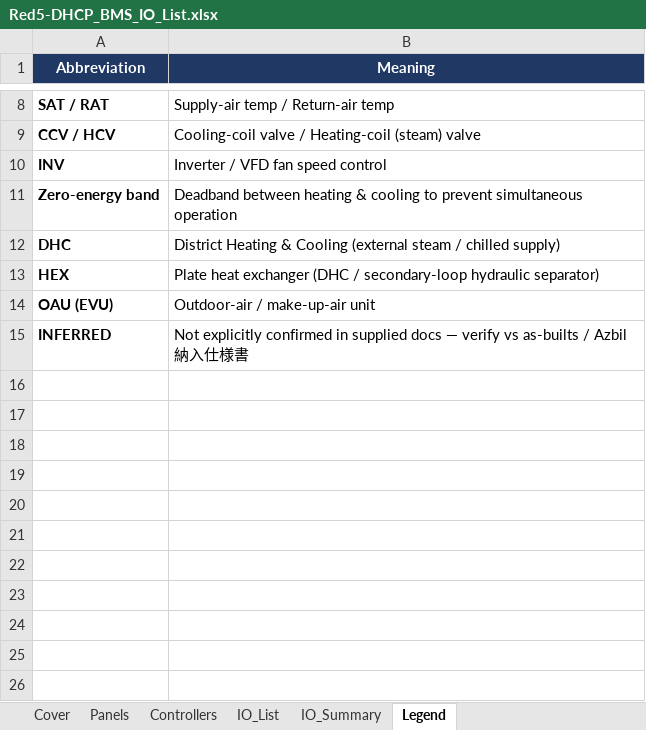
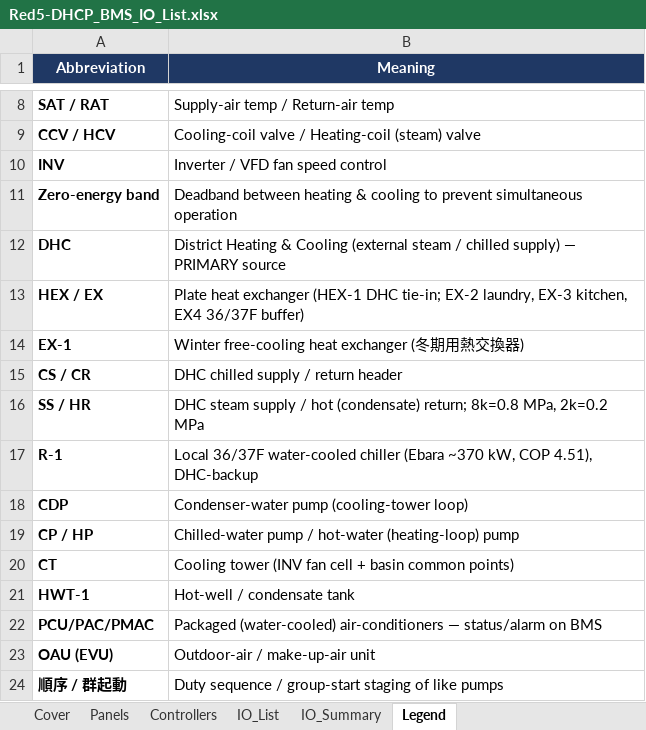
Before and after one commit to mason96924/red5-dhcp, an Excel workbook: Red5-DHCP_BMS_IO_List.xlsx, sheet Legend, drawn as a sheet; only a part is shown, gaps mark what is left out; values as stored, in another font and other column widths than the file's, no borders; removed rows and columns are numbered as before the commit, all else as after; the diff names each change by its address in the sheet, - before the commit and + after, or states it on an @@ line.

```diff
--- a/Red5-DHCP_BMS_IO_List.xlsx (sheet Legend)
+++ b/Red5-DHCP_BMS_IO_List.xlsx (sheet Legend)
-B12 (Meaning): …chilled supply)
+B12 (Meaning): …chilled supply) — PRIMARY source
-row 13: HEX | Plate heat exchanger (DHC / secondary-loop hydraulic separator)
+row 13: HEX / EX | Plate heat exchanger (HEX-1 DHC tie-in; EX-2 laundry, EX-3 kitchen, EX4 36/37F buffer)
+row 14: EX-1 | Winter free-cooling heat exchanger (冬期用熱交換器)
+row 15: CS / CR | DHC chilled supply / return header
+row 16: SS / HR | DHC steam supply / hot (condensate) return; 8k=0.8 MPa, 2k=0.2 MPa
+row 17: R-1 | Local 36/37F water-cooled chiller (Ebara ~370 kW, COP 4.51), DHC-backup
+row 18: CDP | Condenser-water pump (cooling-tower loop)
+row 19: CP / HP | Chilled-water pump / hot-water (heating-loop) pump
+row 20: CT | Cooling tower (INV fan cell + basin common points)
+row 21: HWT-1 | Hot-well / condensate tank
+row 22: PCU/PAC/PMAC | Packaged (water-cooled) air-conditioners — status/alarm on BMS
-row 15: INFERRED | Not explicitly confirmed in supplied docs — verify vs as-builts / Azbil 納入仕様書
+row 24: 順序 / 群起動 | Duty sequence / group-start staging of like pumps
```
Also changed, not shown: sheet IO_List, sheet Controllers, sheet Panels, sheet IO_Summary, sheet Cover, 4 other files.
